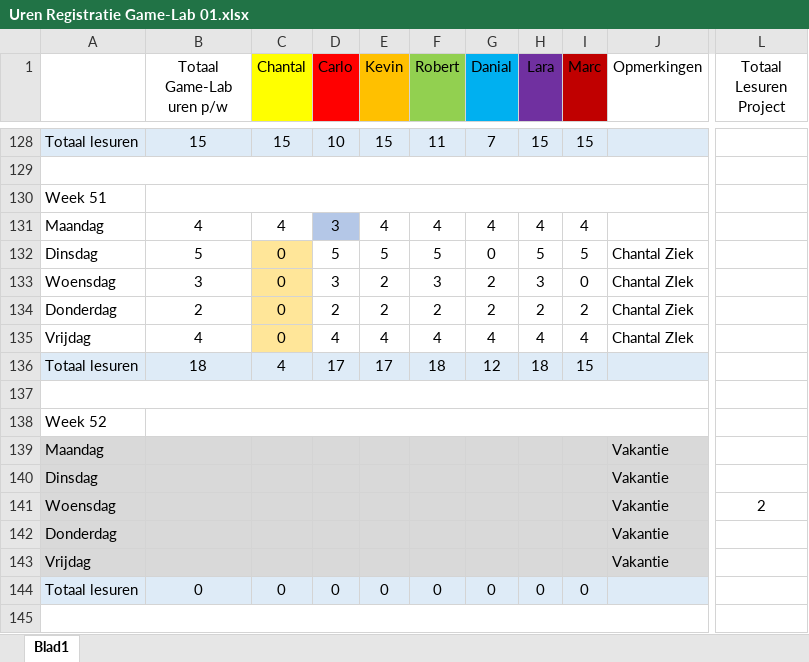
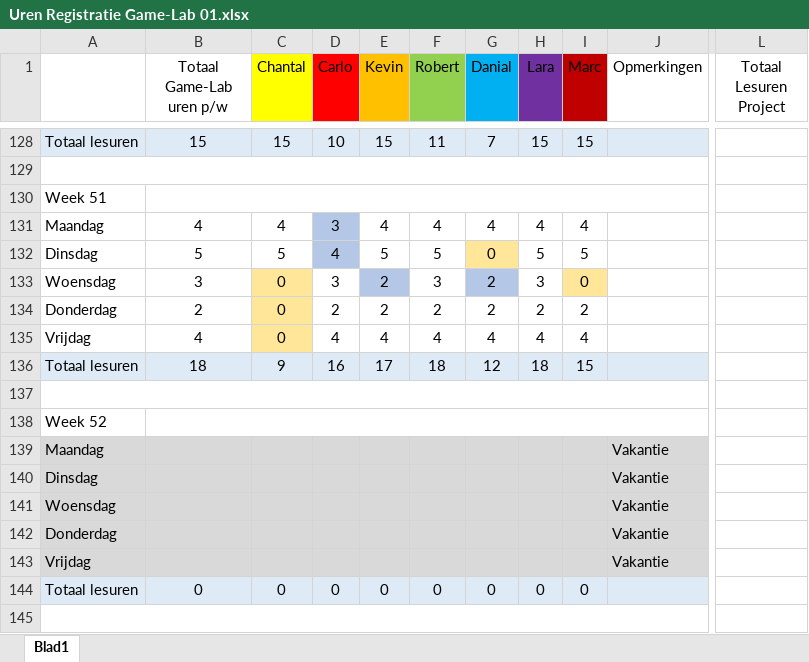
Before and after one commit to DanialVEVO/Gamelab1, an Excel workbook: Uren Registratie Game-Lab 01.xlsx, sheet Blad1, drawn as a sheet; only a part is shown, gaps mark what is left out; values as stored, in another font and other column widths than the file's, no borders; the diff covers the shown part only; the diff names each change by its address in the sheet, - before the commit and + after, or states it on an @@ line.

```diff
--- a/Uren Registratie Game-Lab 01.xlsx (sheet Blad1)
+++ b/Uren Registratie Game-Lab 01.xlsx (sheet Blad1)
-C132 (Chantal): 0
+C132 (Chantal): 5
-C132 fill: #FFE699
+C132 fill: none
-D132 (Carlo): 5
+D132 (Carlo): 4
-D132 fill: none
+D132 fill: #B4C7E7
-G132 fill: none
+G132 fill: #FFE699
-J132 (Opmerkingen): Chantal Ziek
+J132 (Opmerkingen): (empty)
-E133 fill: none
+E133 fill: #B4C7E7
-G133 fill: none
+G133 fill: #B4C7E7
-I133 fill: none
+I133 fill: #FFE699
-J133 (Opmerkingen): Chantal ZIek
+J133 (Opmerkingen): (empty)
-J134 (Opmerkingen): Chantal Ziek
+J134 (Opmerkingen): (empty)
-J135 (Opmerkingen): Chantal ZIek
+J135 (Opmerkingen): (empty)
-C136 (Chantal): 4
+C136 (Chantal): 9
-D136 (Carlo): 17
+D136 (Carlo): 16
-L141 (Totaal Lesuren Project): 2
+L141 (Totaal Lesuren Project): (empty)
```
Also changed, not shown: 3 added rows, 3 removed rows and 15 edited cells elsewhere in this sheet, 21 other files.
